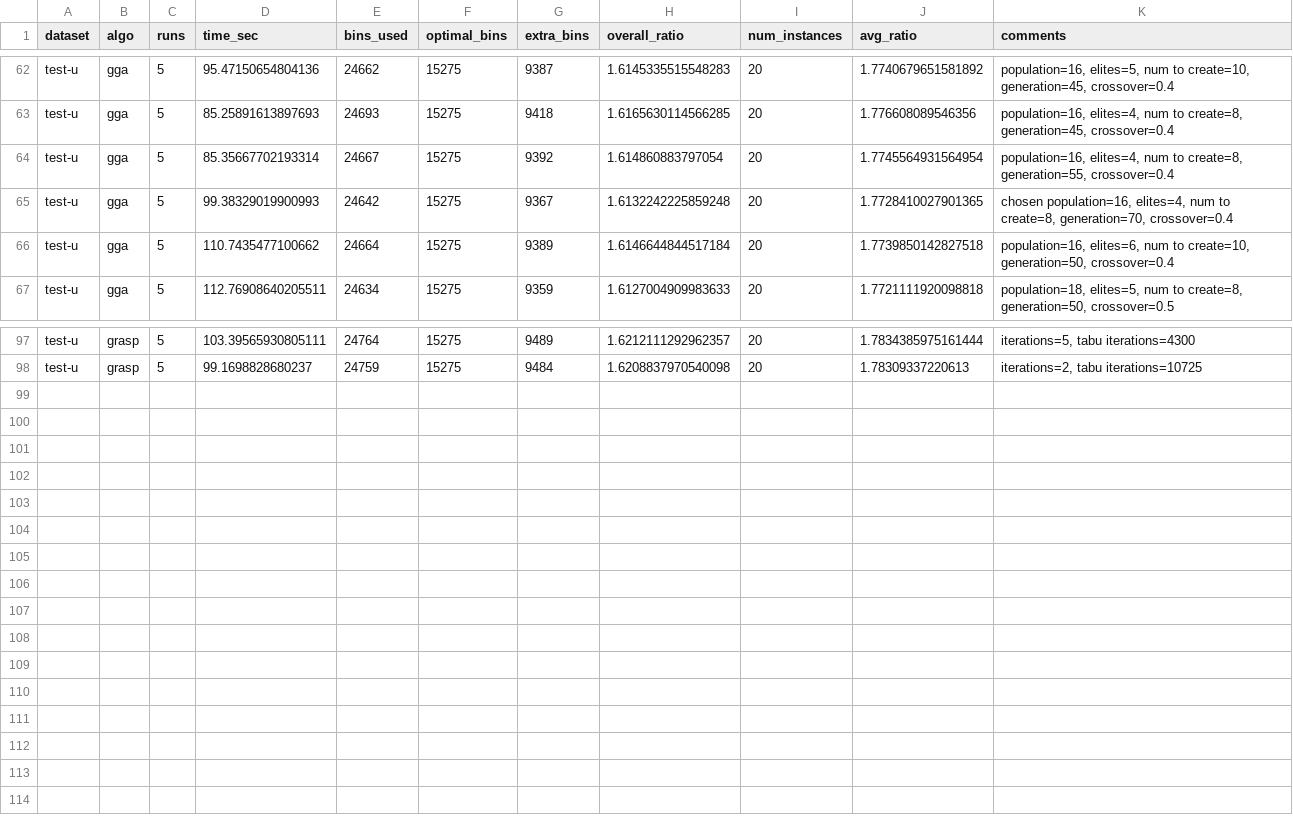
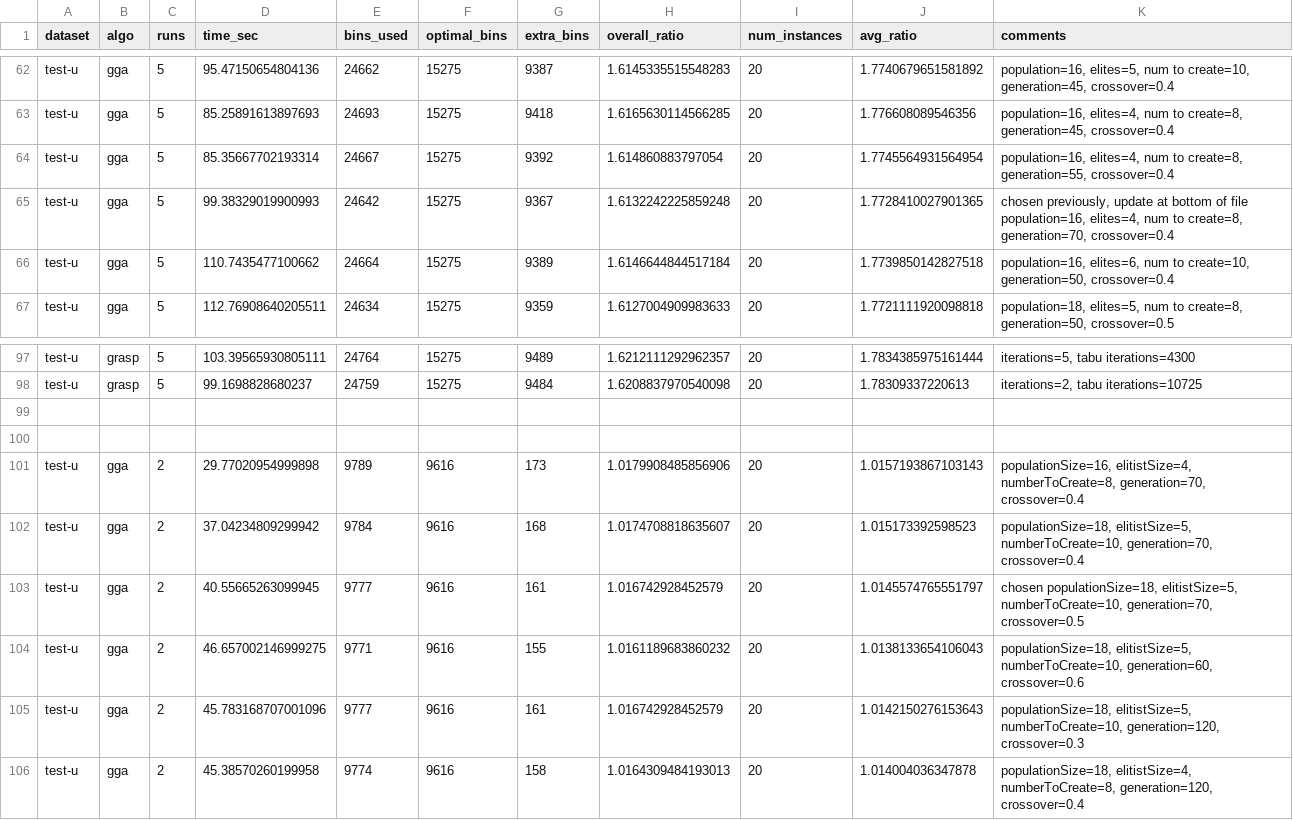
Before and after one commit to JoshuaRaybould/1D-Bin-Packing-Human-Vs-LLM-Algorithms, a CSV file: results/parameter_test.csv, drawn as a sheet; only a part is shown, gaps mark what is left out.

Commit message:
update results

```diff
--- a/results/parameter_test.csv
+++ b/results/parameter_test.csv
@@ -64,3 +64,3 @@ test-u,gga,5,85.25891613897693,24693,15275,9418,1.6165630114566285,20,1.77660808
 test-u,gga,5,85.35667702193314,24667,15275,9392,1.614860883797054,20,1.7745564931564954,"population=16, elites=4, num to create=8, generation=55, crossover=0.4"
-test-u,gga,5,99.38329019900993,24642,15275,9367,1.6132242225859248,20,1.7728410027901365,"chosen population=16, elites=4, num to create=8, generation=70, crossover=0.4"
+test-u,gga,5,99.38329019900993,24642,15275,9367,1.6132242225859248,20,1.7728410027901365,"chosen previously, update at bottom of file population=16, elites=4, num to create=8, generation=70, crossover=0.4"
 test-u,gga,5,110.7435477100662,24664,15275,9389,1.6146644844517184,20,1.7739850142827518,"population=16, elites=6, num to create=10, generation=50, crossover=0.4"
@@ -98 +98,9 @@ test-u,grasp,5,103.39565930805111,24764,15275,9489,1.6212111292962357,20,1.78343
 test-u,grasp,5,99.1698828680237,24759,15275,9484,1.6208837970540098,20,1.78309337220613,"iterations=2, tabu iterations=10725"
+
+
+test-u,gga,2,29.77020954999898,9789,9616,173,1.0179908485856906,20,1.0157193867103143,"populationSize=16, elitistSize=4, numberToCreate=8, generation=70, crossover=0.4"
+test-u,gga,2,37.04234809299942,9784,9616,168,1.0174708818635607,20,1.015173392598523,"populationSize=18, elitistSize=5, numberToCreate=10, generation=70, crossover=0.4"
+test-u,gga,2,40.55665263099945,9777,9616,161,1.016742928452579,20,1.0145574765551797,"chosen populationSize=18, elitistSize=5, numberToCreate=10, generation=70, crossover=0.5"
+test-u,gga,2,46.657002146999275,9771,9616,155,1.0161189683860232,20,1.0138133654106043,"populationSize=18, elitistSize=5, numberToCreate=10, generation=60, crossover=0.6"
+test-u,gga,2,45.783168707001096,9777,9616,161,1.016742928452579,20,1.0142150276153643,"populationSize=18, elitistSize=5, numberToCreate=10, generation=120, crossover=0.3"
+test-u,gga,2,45.38570260199958,9774,9616,158,1.0164309484193013,20,1.014004036347878,"populationSize=18, elitistSize=4, numberToCreate=8, generation=120, crossover=0.4"
```
Also changed, not shown: results/falkenauer_results.csv, results/hard_results.csv, 3 other files.
